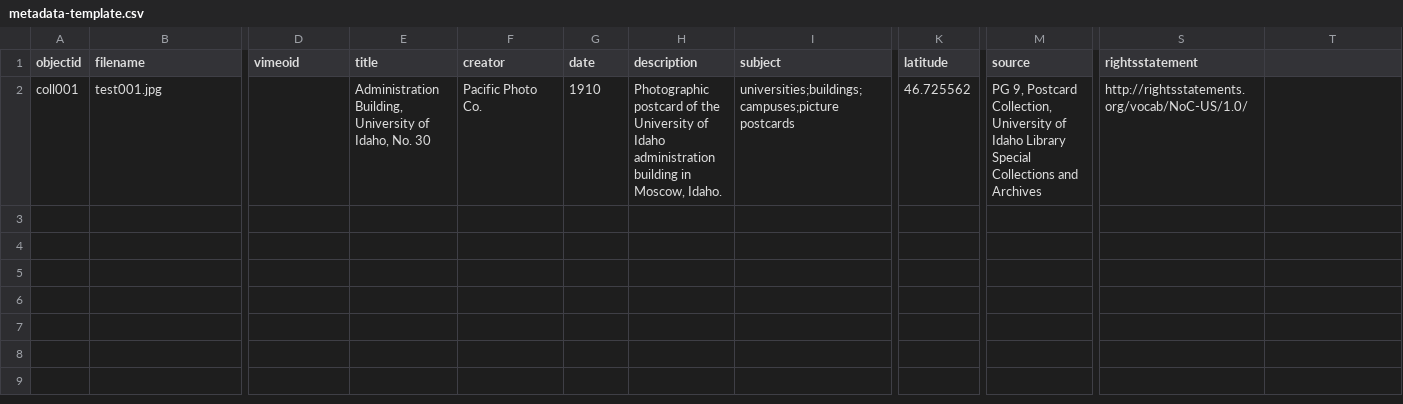
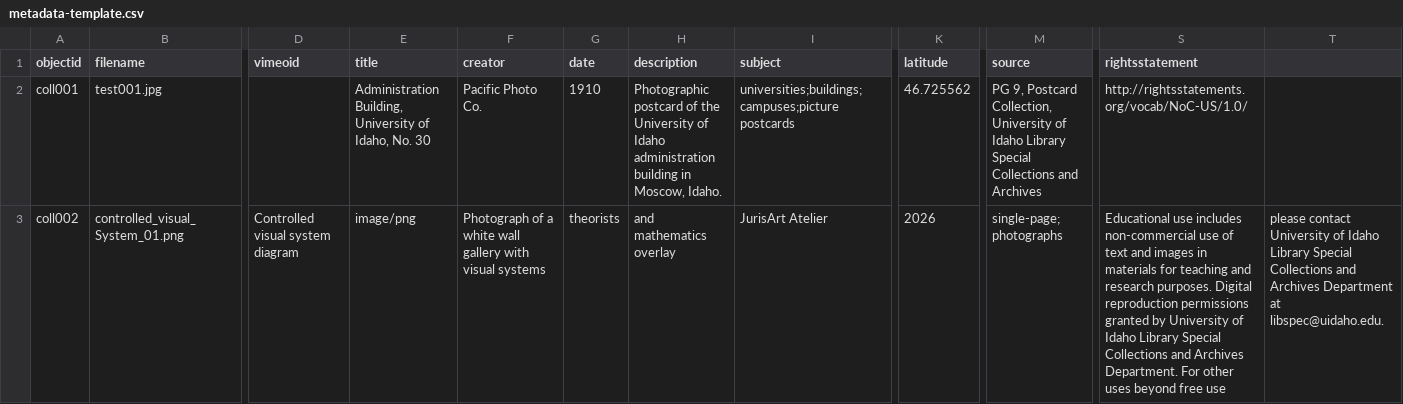
Before and after one commit to cdk-cloud-lab/visual_systems_, a CSV file: _data/metadata-template.csv, drawn as a sheet; only a part is shown, gaps mark what is left out; rows hold the shown columns only; the diff names each change by its address in the sheet, - before the commit and + after, or states it on an @@ line.

Commit message:
Update metadata-template.csv

```diff
--- a/_data/metadata-template.csv
+++ b/_data/metadata-template.csv
+row 3: coll002 | controlled_visual_System_01.png | Controlled visual system diagram | image/png | Photograph of a white wall gallery with visual systems | theorists | and mathematics overlay | JurisArt Atelier | 2026 | single-page; photographs | Educational use includes non-commercial use of text and images in materials for teaching and research purposes. Digital reproduction permissions granted by University of Idaho Library Special Collections and Archives Department. For other uses beyond free use | please contact University of Idaho Library Special Collections and Archives Department at libspec@uidaho.edu.
```
